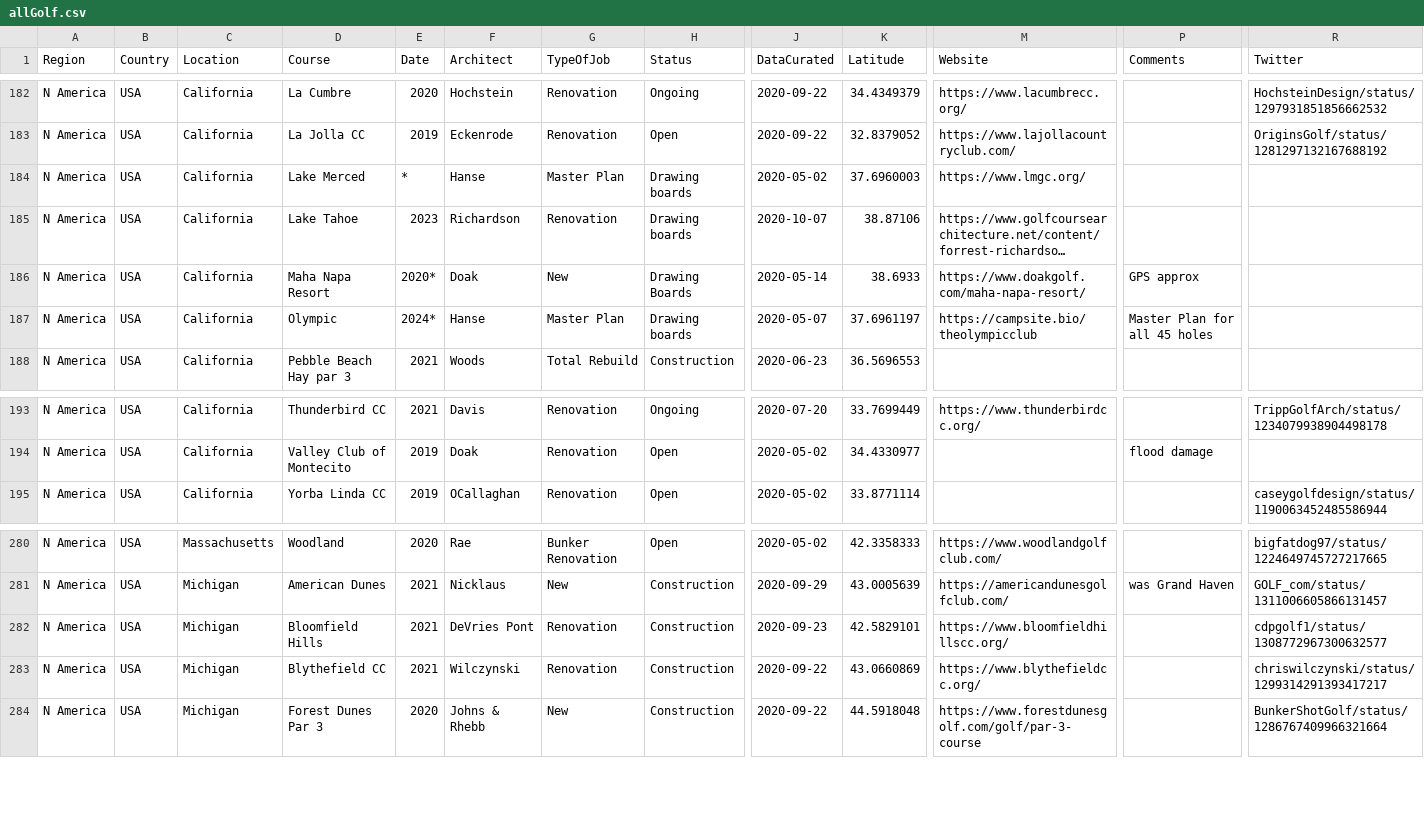
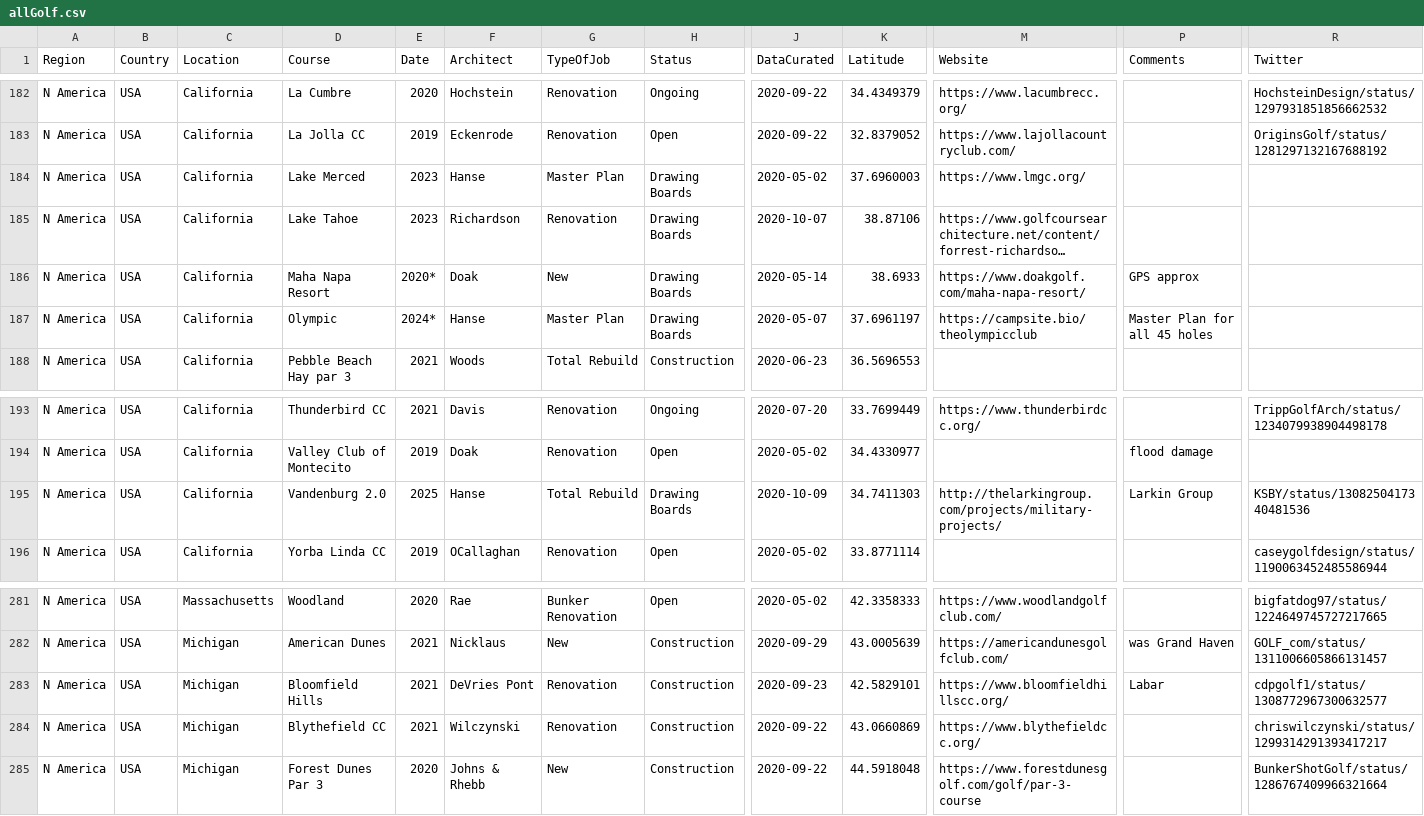
Before and after one commit to thomasvbrown/fescue.github.io, a CSV file: _data/allGolf.csv, drawn as a sheet; only a part is shown, gaps mark what is left out; long unchanged cells end in …; addresses are those after the commit; rows hold the shown columns only; the diff names each change by its address in the sheet, - before the commit and + after, or states it on an @@ line.

Commit message:
Update allGolf.csv

```diff
--- a/_data/allGolf.csv
+++ b/_data/allGolf.csv
-E184 (Date): *
+E184 (Date): 2023
-H184:H185 (Status): Drawing boards
+H184:H185 (Status): Drawing Boards
-H187 (Status): Drawing boards
+H187 (Status): Drawing Boards
+row 195: N America | USA | California | Vandenburg 2.0 | 2025 | Hanse | Total Rebuild | Drawing Boards | 2020-10-09 | 34.7411303 | http://thelarkingroup.com/projects/military-projects/ | Larkin Group | KSBY/status/1308250417340481536
-P283 (Comments): (empty)
+P283 (Comments): Labar
```
